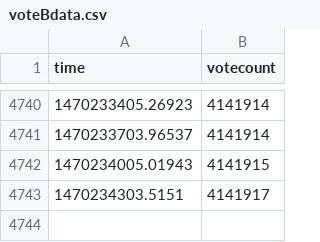
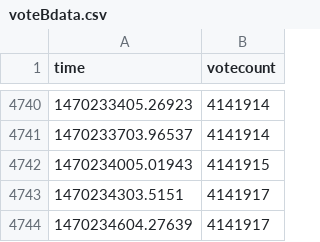
Before and after one commit to r0bis/ukEUvote, a CSV file: data/voteBdata.csv, drawn as a sheet; only a part is shown, gaps mark what is left out; the diff names each change by its address in the sheet, - before the commit and + after, or states it on an @@ line.

Commit message:
latest update

```diff
--- a/data/voteBdata.csv
+++ b/data/voteBdata.csv
+row 4744: 1470234604.27639 | 4141917
```
